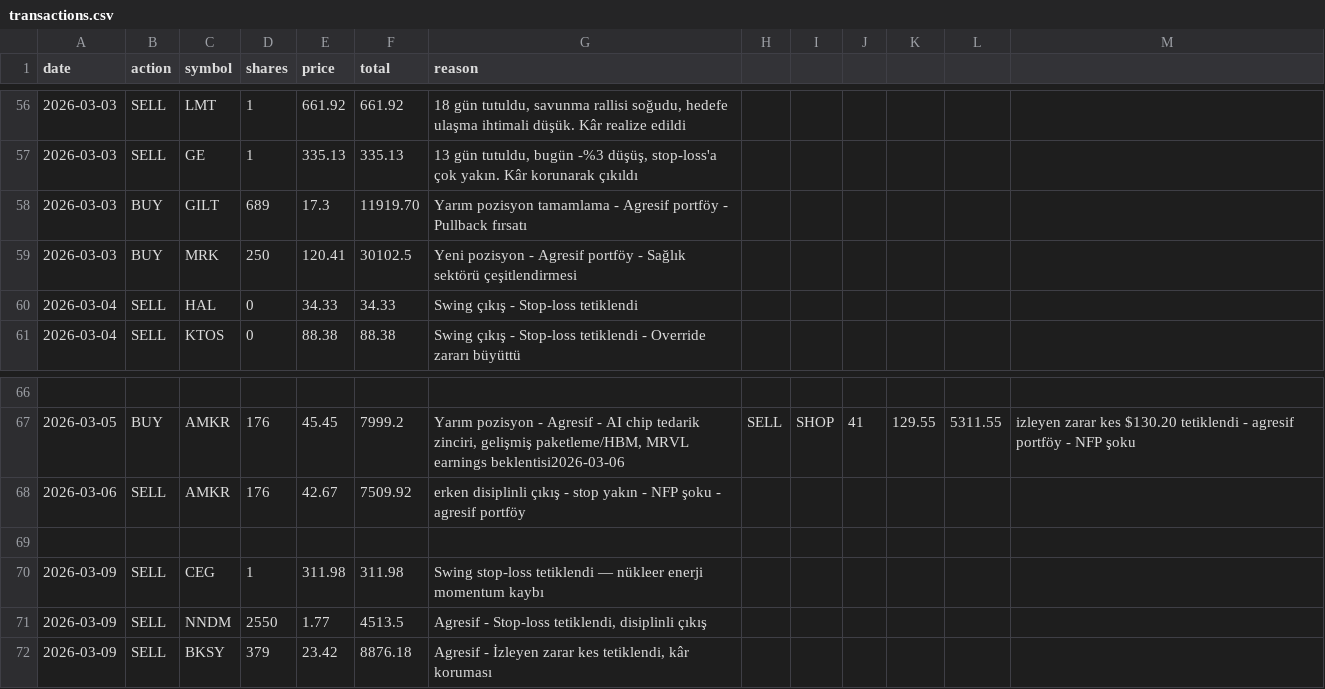
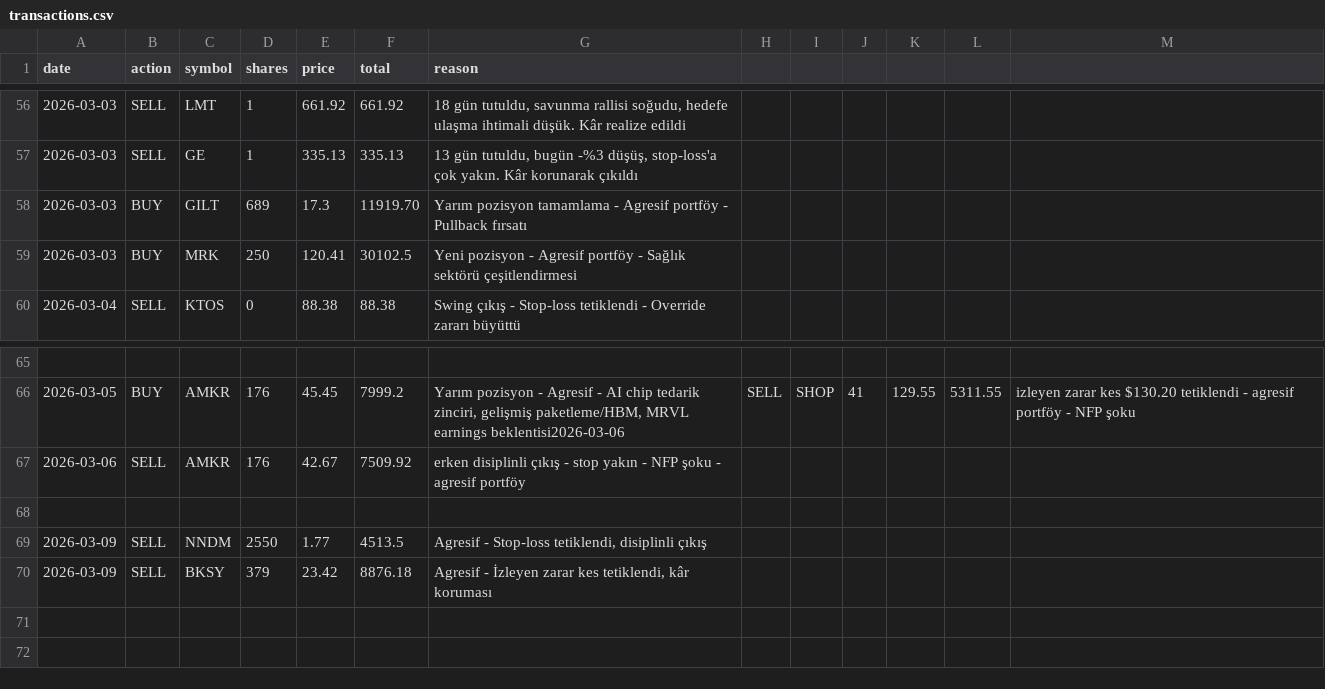
Before and after one commit to zeynelgun-afk/portfolio-tracker, a CSV file: data/transactions.csv, drawn as a sheet; only a part is shown, gaps mark what is left out.

Commit message:
[DÜZELTME] CEG ve HAL swing aktife geri alındı — Zeynel override kararı

```diff
--- a/data/transactions.csv
+++ b/data/transactions.csv
@@ -59,3 +59,2 @@ date,action,symbol,shares,price,total,reason
 2026-03-03,BUY,MRK,250,120.41,30102.5,"Yeni pozisyon - Agresif portföy - Sağlık sektörü çeşitlendirmesi"
-2026-03-04,SELL,HAL,0,34.33,34.33,"Swing çıkış - Stop-loss tetiklendi"
 2026-03-04,SELL,KTOS,0,88.38,88.38,"Swing çıkış - Stop-loss tetiklendi - Override zararı büyüttü"
@@ -69,3 +68,2 @@ date,action,symbol,shares,price,total,reason
 
-2026-03-09,SELL,CEG,1,311.98,311.98,"Swing stop-loss tetiklendi — nükleer enerji momentum kaybı"
 2026-03-09,SELL,NNDM,2550,1.77,4513.5,"Agresif - Stop-loss tetiklendi, disiplinli çıkış"
```
Also changed, not shown: 3 other files.
